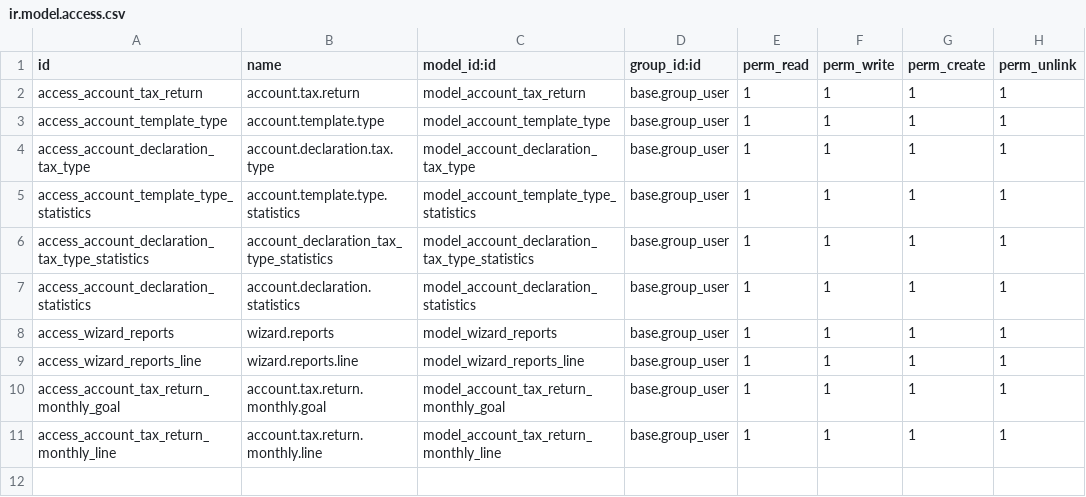
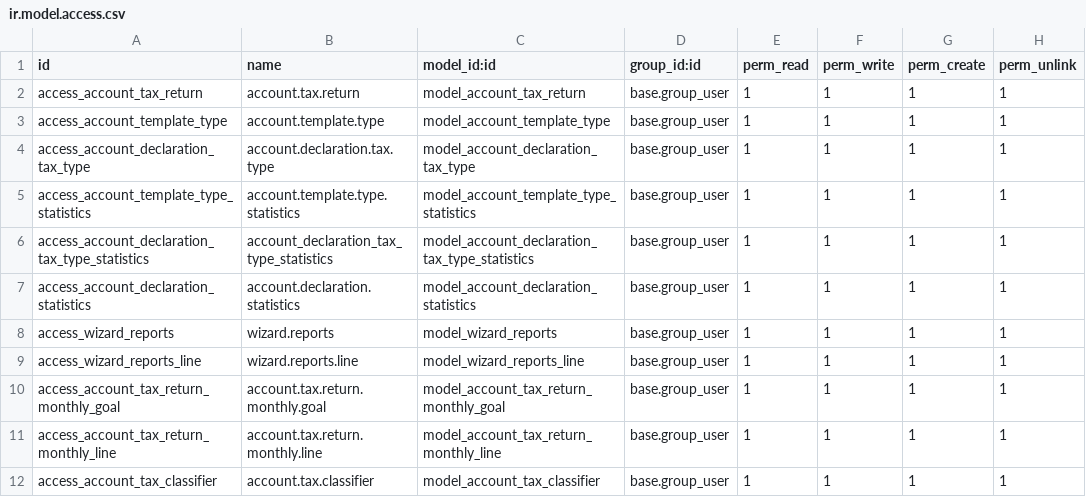
Before and after one commit to rechacon/alcaldia, a CSV file: declaration_tax_return/security/ir.model.access.csv, drawn as a sheet.

```diff
--- a/declaration_tax_return/security/ir.model.access.csv
+++ b/declaration_tax_return/security/ir.model.access.csv
@@ -11 +11,2 @@
 "access_account_tax_return_monthly_line","account.tax.return.monthly.line","model_account_tax_return_monthly_line","base.group_user",1,1,1,1
+"access_account_tax_classifier","account.tax.classifier","model_account_tax_classifier","base.group_user",1,1,1,1
```
Also changed, not shown: 8 other files.
